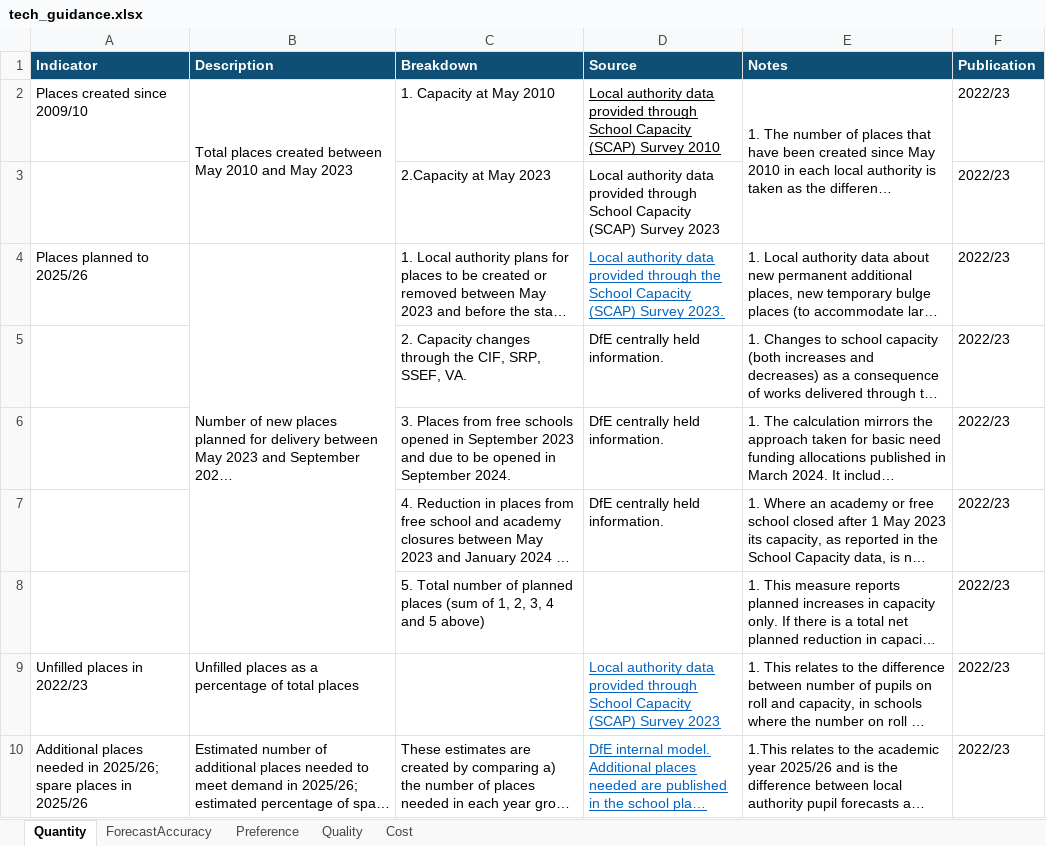
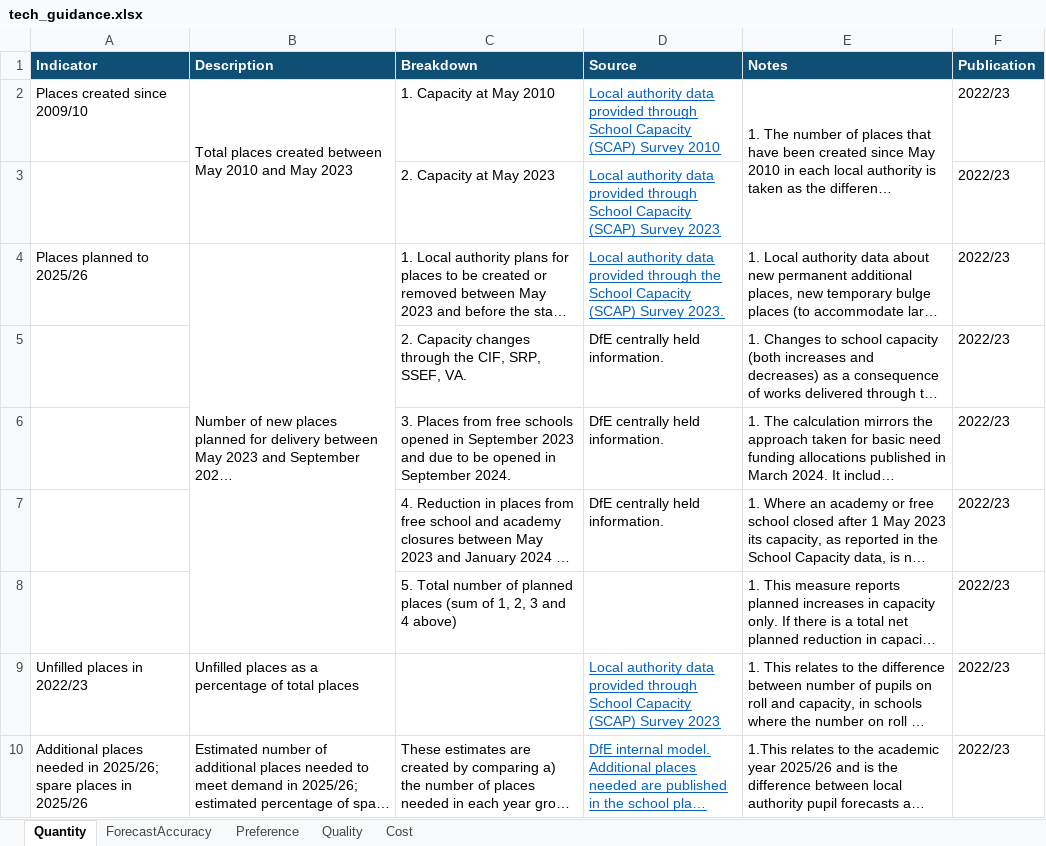
Before and after one commit to dfe-analytical-services/la-school-places-scorecards, an Excel workbook: data/tech_guidance.xlsx, sheet Quantity, drawn as a sheet; only a part is shown; long unchanged cells end in …; values as stored, in another font and other column widths than the file's, no borders; the diff covers the shown part only; the diff names each change by its address in the sheet, - before the commit and + after, or states it on an @@ line.

```diff
--- a/data/tech_guidance.xlsx (sheet Quantity)
+++ b/data/tech_guidance.xlsx (sheet Quantity)
-D2:D3 text colour: black
+D2:D3 text colour: #0563C1
-C3 (Breakdown): 2.Capacity at May 2023
+C3 (Breakdown): 2. Capacity at May 2023
-D3 underline: off
+D3 underline: on
-C8 (Breakdown): …1, 2, 3, 4 and 5 above)
+C8 (Breakdown): …1, 2, 3 and 4 above)
```
Also changed, not shown: 15 added rows, 3 edited cells and cell formats elsewhere in this sheet, sheet Quality, sheet ForecastAccuracy, sheet Preference, sheet Cost, 6 other files.
